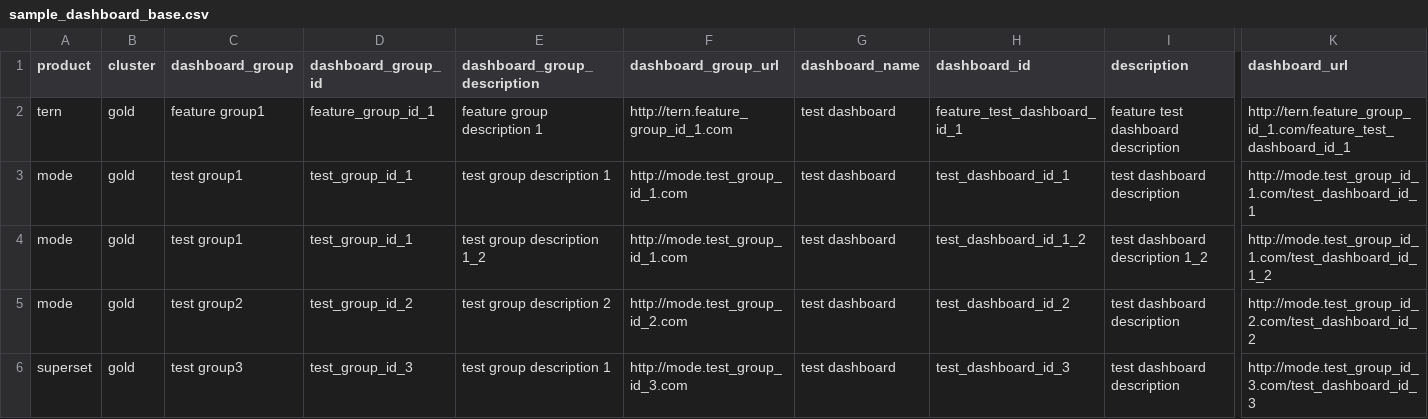
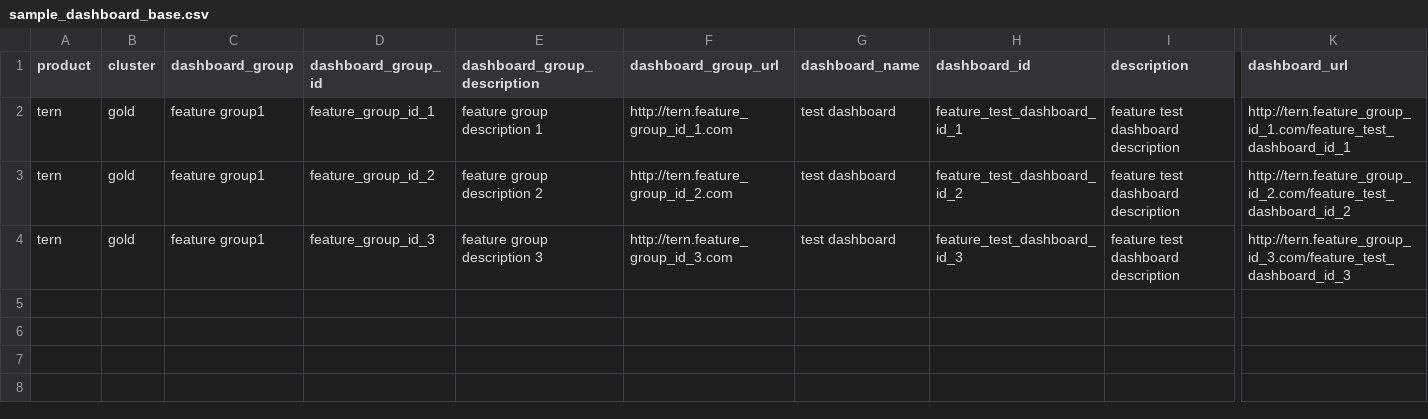
Before and after one commit to marlin-fs/amundsendatabuilder, a CSV file: example/sample_data/sample_dashboard_base.csv, drawn as a sheet; only a part is shown, gaps mark what is left out; removed rows and columns are numbered as before the commit, all else as after; rows hold the shown columns only; the diff names each change by its address in the sheet, - before the commit and + after, or states it on an @@ line.

```diff
--- a/example/sample_data/sample_dashboard_base.csv
+++ b/example/sample_data/sample_dashboard_base.csv
-A3 (product): mode
+A3 (product): tern
-C3 (dashboard_group): test group1
+C3 (dashboard_group): feature group1
-D3 (dashboard_group_id): test_group_id_1
+D3 (dashboard_group_id): feature_group_id_2
-E3 (dashboard_group_description): test group description 1
+E3 (dashboard_group_description): feature group description 2
-F3 (dashboard_group_url): http://mode.test_group_id_1.com
+F3 (dashboard_group_url): http://tern.feature_group_id_2.com
-H3 (dashboard_id): test_dashboard_id_1
+H3 (dashboard_id): feature_test_dashboard_id_2
-I3 (description): test dashboard description
+I3 (description): feature test dashboard description
-K3 (dashboard_url): http://mode.test_group_id_1.com/test_dashboard_id_1
+K3 (dashboard_url): http://tern.feature_group_id_2.com/feature_test_dashboard_id_2
-row 4: mode | gold | test group1 | test_group_id_1 | test group description 1_2 | http://mode.test_group_id_1.com | test dashboard | test_dashboard_id_1_2 | test dashboard description 1_2 | http://mode.test_group_id_1.com/test_dashboard_id_1_2
-row 5: mode | gold | test group2 | test_group_id_2 | test group description 2 | http://mode.test_group_id_2.com | test dashboard | test_dashboard_id_2 | test dashboard description | http://mode.test_group_id_2.com/test_dashboard_id_2
-row 6: superset | gold | test group3 | test_group_id_3 | test group description 1 | http://mode.test_group_id_3.com | test dashboard | test_dashboard_id_3 | test dashboard description | http://mode.test_group_id_3.com/test_dashboard_id_3
+row 4: tern | gold | feature group1 | feature_group_id_3 | feature group description 3 | http://tern.feature_group_id_3.com | test dashboard | feature_test_dashboard_id_3 | feature test dashboard description | http://tern.feature_group_id_3.com/feature_test_dashboard_id_3
```
Also changed, not shown: example/sample_data/sample_column_usage.csv, example/sample_data/sample_table.csv, 16 other files.
